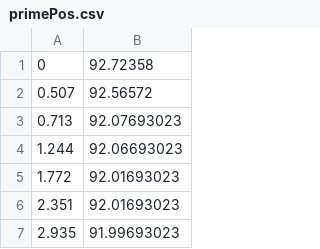
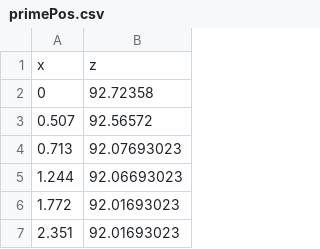
Before and after one commit to hkexgroup/resipy, a CSV file: src/examples/dc-2d-river/primePos.csv, drawn as a sheet; only a part is shown; the shorter side is filled out with more unchanged rows; the diff names each change by its address in the sheet, - before the commit and + after, or states it on an @@ line.

```diff
--- a/src/examples/dc-2d-river/primePos.csv
+++ b/src/examples/dc-2d-river/primePos.csv
+row 1: x | z
```
Also changed, not shown: src/examples/dc-2d-borehole/bh-elec.csv, src/examples/dc-2d-river/elecBuried.csv, 6 other files.
